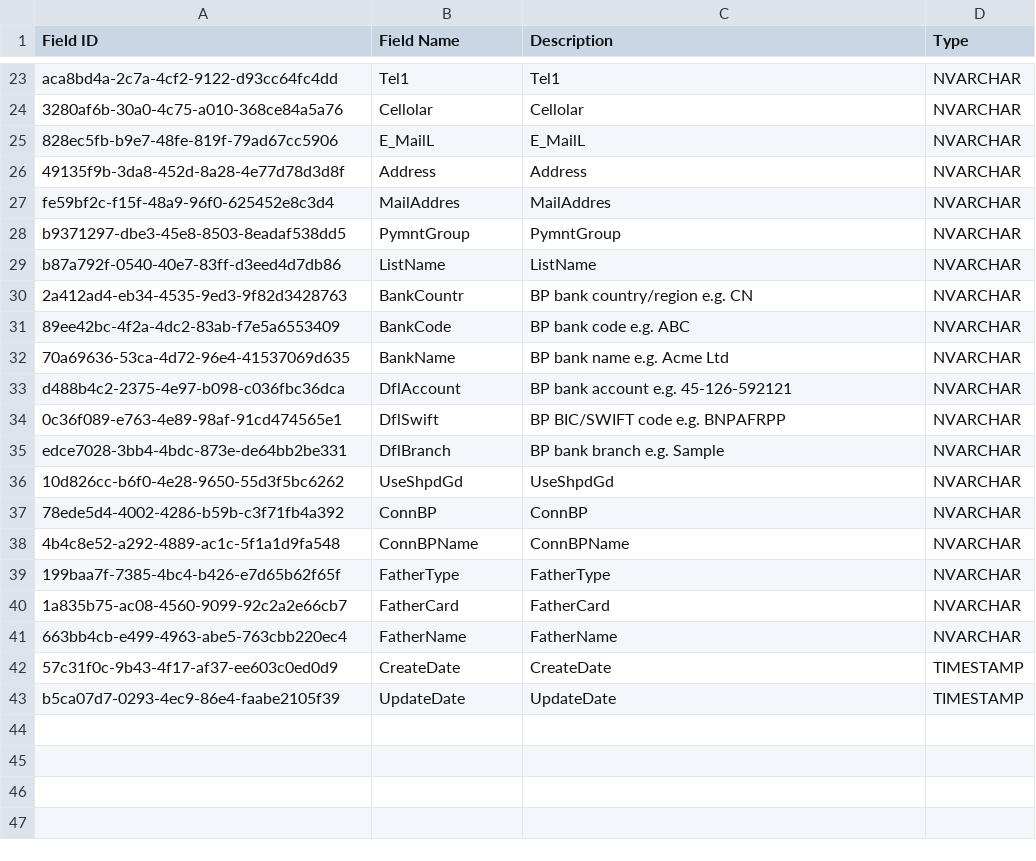
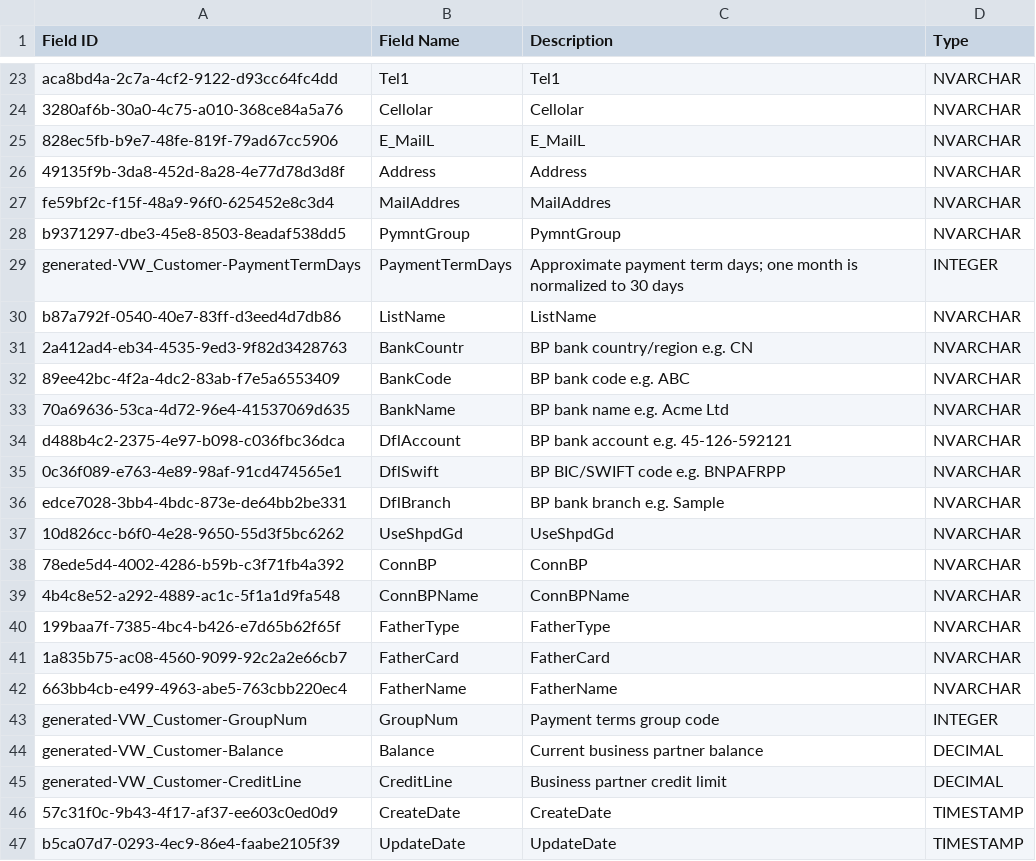
Before and after one commit to simontang/fina_demo, a CSV file: b1s/src/main/resources/meta/VW_Customer.csv, drawn as a sheet; only a part is shown, gaps mark what is left out; the diff names each change by its address in the sheet, - before the commit and + after, or states it on an @@ line.

```diff
--- a/b1s/src/main/resources/meta/VW_Customer.csv
+++ b/b1s/src/main/resources/meta/VW_Customer.csv
+row 29: generated-VW_Customer-PaymentTermDays | PaymentTermDays | Approximate payment term days; one month is normalized to 30 days | INTEGER
+row 43: generated-VW_Customer-GroupNum | GroupNum | Payment terms group code | INTEGER
+row 44: generated-VW_Customer-Balance | Balance | Current business partner balance | DECIMAL
+row 45: generated-VW_Customer-CreditLine | CreditLine | Business partner credit limit | DECIMAL
```
Also changed, not shown: b1s/src/main/resources/meta/VW_CUSTBAL.csv, b1s/src/main/resources/meta/VW_DEALBAL.csv, 6 other files.
